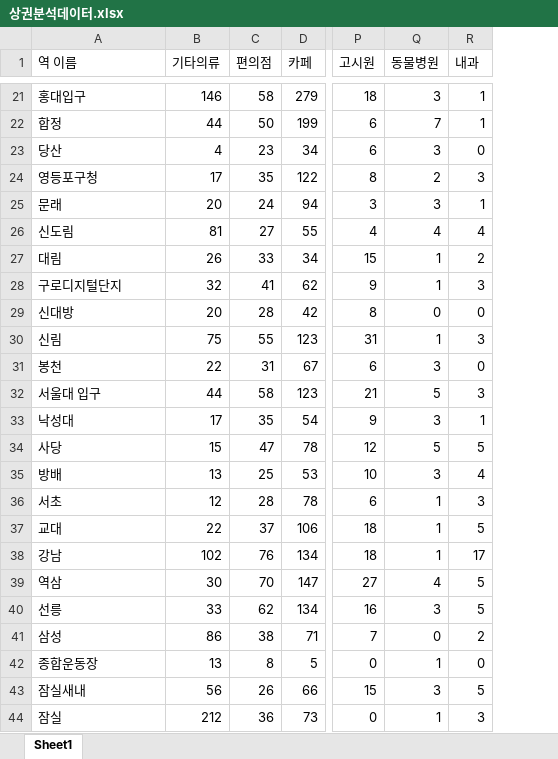
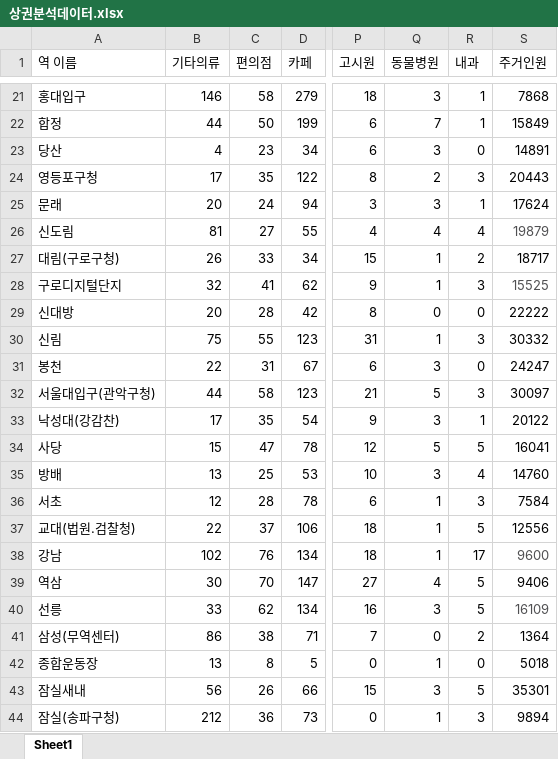
Before and after one commit to 10wook/ds_subway_project, an Excel workbook: 상권분석데이터.xlsx, sheet Sheet1, drawn as a sheet; only a part is shown, gaps mark what is left out; values as stored, in another font and other column widths than the file's, no borders; the diff covers the shown part only; the diff names each change by its address in the sheet, - before the commit and + after, or states it on an @@ line.

```diff
--- a/상권분석데이터.xlsx (sheet Sheet1)
+++ b/상권분석데이터.xlsx (sheet Sheet1)
+column S (주거인원), rows 21-44: 7868 | 15849 | 14891 | 20443 | 17624 | 19879 | 18717 | 15525 | 22222 | 30332 | 24247 | 30097 | 20122 | 16041 | 14760 | 7584 | 12556 | 9600 | 9406 | 16109 | 1364 | 5018 | 35301 | 9894
-A27 (역 이름): 대림
+A27 (역 이름): 대림(구로구청)
-A32 (역 이름): 서울대 입구
+A32 (역 이름): 서울대입구(관악구청)
-A33 (역 이름): 낙성대
+A33 (역 이름): 낙성대(강감찬)
-A37 (역 이름): 교대
+A37 (역 이름): 교대(법원.검찰청)
-A41 (역 이름): 삼성
+A41 (역 이름): 삼성(무역센터)
-A44 (역 이름): 잠실
+A44 (역 이름): 잠실(송파구청)
```
Also changed, not shown: 6 edited cells elsewhere in this sheet, 9 other files.
